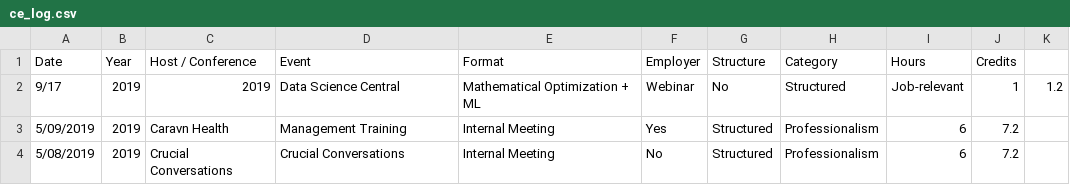
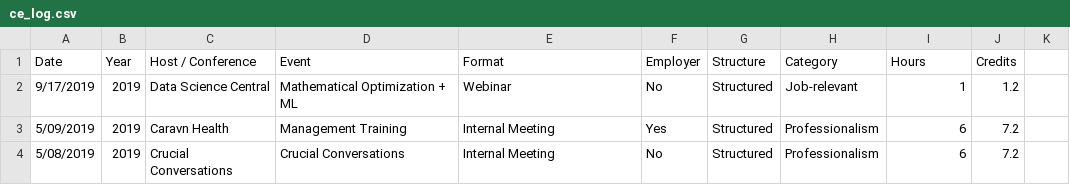
Before and after one commit to johnsug/continuing_ed, a CSV file: ce_log.csv, drawn as a sheet; only a part is shown; removed rows and columns are numbered as before the commit, all else as after; the diff names each change by its address in the sheet, - before the commit and + after, or states it on an @@ line.

Commit message:
Update ce_log.csv

```diff
--- a/ce_log.csv
+++ b/ce_log.csv
-row 2: 9/17 | 2019 | 2019 | Data Science Central | Mathematical Optimization + ML | Webinar | No | Structured | Job-relevant | 1 | 1.2
+row 2: 9/17/2019 | 2019 | Data Science Central | Mathematical Optimization + ML | Webinar | No | Structured | Job-relevant | 1 | 1.2
```
